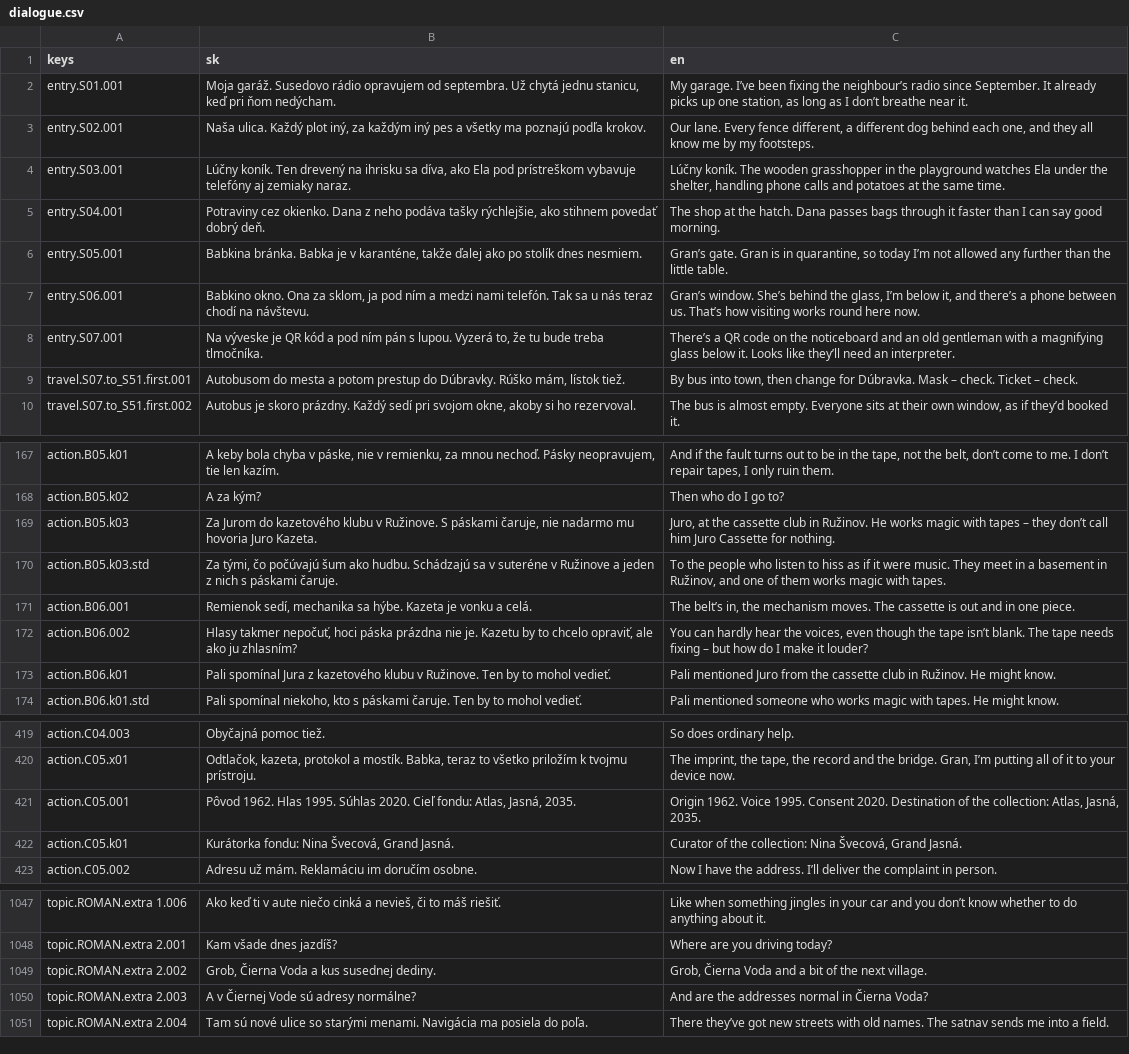
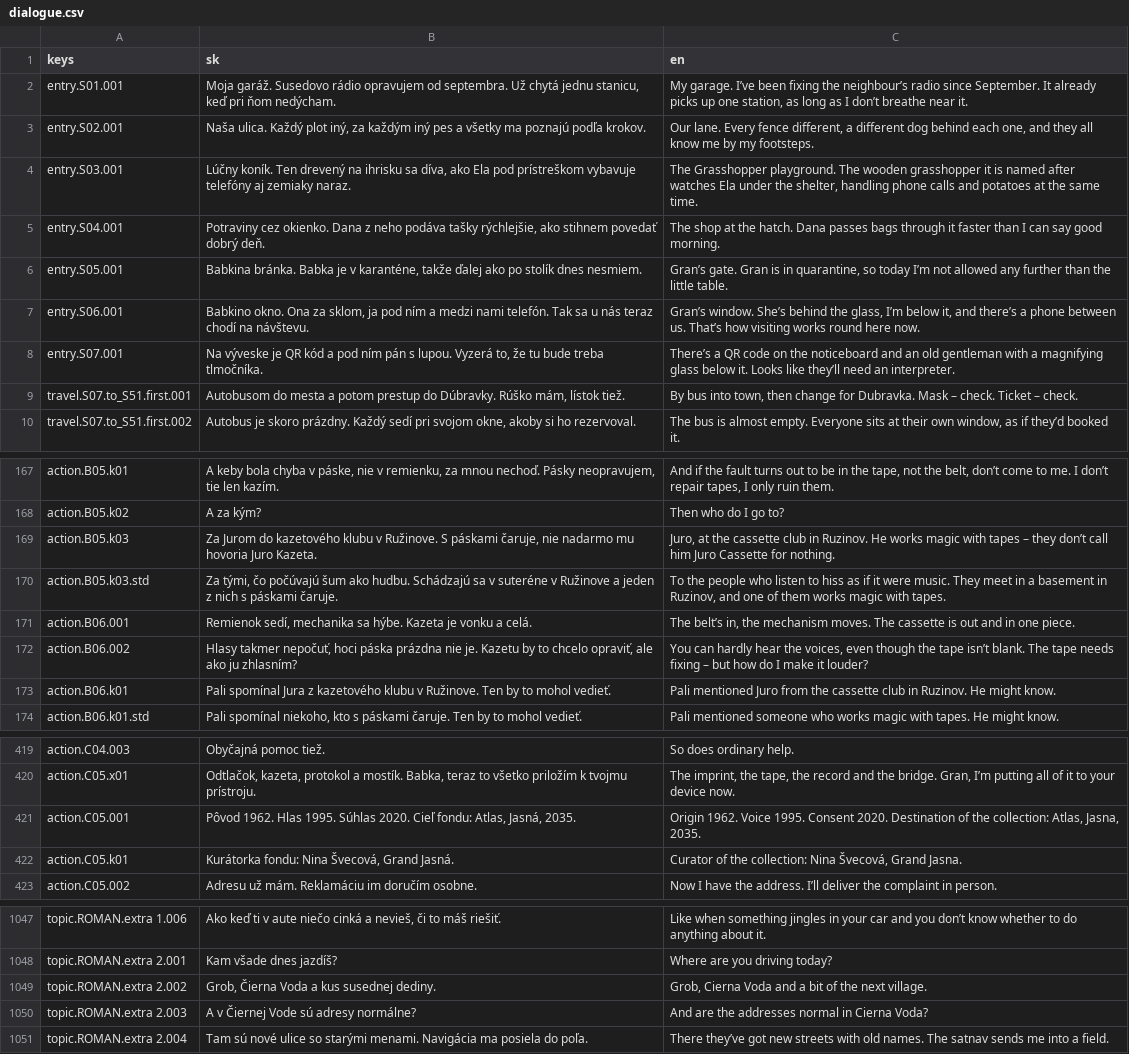
Before and after one commit to brunolau/adventure-game, a CSV file: src/game/localization/dialogue.csv, drawn as a sheet; only a part is shown, gaps mark what is left out; the diff covers the shown part only.

```diff
--- a/src/game/localization/dialogue.csv
+++ b/src/game/localization/dialogue.csv
@@ -3,3 +3,3 @@ entry.S01.001,"Moja garáž. Susedovo rádio opravujem od septembra. Už chytá
 entry.S02.001,"Naša ulica. Každý plot iný, za každým iný pes a všetky ma poznajú podľa krokov.","Our lane. Every fence different, a different dog behind each one, and they all know me by my footsteps."
-entry.S03.001,"Lúčny koník. Ten drevený na ihrisku sa díva, ako Ela pod prístreškom vybavuje telefóny aj zemiaky naraz.","Lúčny koník. The wooden grasshopper in the playground watches Ela under the shelter, handling phone calls and potatoes at the same time."
+entry.S03.001,"Lúčny koník. Ten drevený na ihrisku sa díva, ako Ela pod prístreškom vybavuje telefóny aj zemiaky naraz.","The Grasshopper playground. The wooden grasshopper it is named after watches Ela under the shelter, handling phone calls and potatoes at the same time."
 entry.S04.001,"Potraviny cez okienko. Dana z neho podáva tašky rýchlejšie, ako stihnem povedať dobrý deň.",The shop at the hatch. Dana passes bags through it faster than I can say good morning.
@@ -8,3 +8,3 @@ entry.S06.001,"Babkino okno. Ona za sklom, ja pod ním a medzi nami telefón. Ta
 entry.S07.001,"Na výveske je QR kód a pod ním pán s lupou. Vyzerá to, že tu bude treba tlmočníka.",There’s a QR code on the noticeboard and an old gentleman with a magnifying glass below it. Looks like they’ll need an interpreter.
-travel.S07.to_S51.first.001,"Autobusom do mesta a potom prestup do Dúbravky. Rúško mám, lístok tiež.","By bus into town, then change for Dúbravka. Mask – check. Ticket – check."
+travel.S07.to_S51.first.001,"Autobusom do mesta a potom prestup do Dúbravky. Rúško mám, lístok tiež.","By bus into town, then change for Dubravka. Mask – check. Ticket – check."
 travel.S07.to_S51.first.002,"Autobus je skoro prázdny. Každý sedí pri svojom okne, akoby si ho rezervoval.","The bus is almost empty. Everyone sits at their own window, as if they’d booked it."
@@ -168,7 +168,7 @@ action.B05.k01,"A keby bola chyba v páske, nie v remienku, za mnou nechoď. Pá
 action.B05.k02,A za kým?,Then who do I go to?
-action.B05.k03,"Za Jurom do kazetového klubu v Ružinove. S páskami čaruje, nie nadarmo mu hovoria Juro Kazeta.","Juro, at the cassette club in Ružinov. He works magic with tapes – they don’t call him Juro Cassette for nothing."
-action.B05.k03.std,"Za tými, čo počúvajú šum ako hudbu. Schádzajú sa v suteréne v Ružinove a jeden z nich s páskami čaruje.","To the people who listen to hiss as if it were music. They meet in a basement in Ružinov, and one of them works magic with tapes."
+action.B05.k03,"Za Jurom do kazetového klubu v Ružinove. S páskami čaruje, nie nadarmo mu hovoria Juro Kazeta.","Juro, at the cassette club in Ruzinov. He works magic with tapes – they don’t call him Juro Cassette for nothing."
+action.B05.k03.std,"Za tými, čo počúvajú šum ako hudbu. Schádzajú sa v suteréne v Ružinove a jeden z nich s páskami čaruje.","To the people who listen to hiss as if it were music. They meet in a basement in Ruzinov, and one of them works magic with tapes."
 action.B06.001,"Remienok sedí, mechanika sa hýbe. Kazeta je vonku a celá.","The belt’s in, the mechanism moves. The cassette is out and in one piece."
 action.B06.002,"Hlasy takmer nepočuť, hoci páska prázdna nie je. Kazetu by to chcelo opraviť, ale ako ju zhlasním?","You can hardly hear the voices, even though the tape isn’t blank. The tape needs fixing – but how do I make it louder?"
-action.B06.k01,Pali spomínal Jura z kazetového klubu v Ružinove. Ten by to mohol vedieť.,Pali mentioned Juro from the cassette club in Ružinov. He might know.
+action.B06.k01,Pali spomínal Jura z kazetového klubu v Ružinove. Ten by to mohol vedieť.,Pali mentioned Juro from the cassette club in Ruzinov. He might know.
 action.B06.k01.std,"Pali spomínal niekoho, kto s páskami čaruje. Ten by to mohol vedieť.",Pali mentioned someone who works magic with tapes. He might know.
@@ -420,4 +420,4 @@ action.C04.003,Obyčajná pomoc tiež.,So does ordinary help.
 action.C05.x01,"Odtlačok, kazeta, protokol a mostík. Babka, teraz to všetko priložím k tvojmu prístroju.","The imprint, the tape, the record and the bridge. Gran, I’m putting all of it to your device now."
-action.C05.001,"Pôvod 1962. Hlas 1995. Súhlas 2020. Cieľ fondu: Atlas, Jasná, 2035.","Origin 1962. Voice 1995. Consent 2020. Destination of the collection: Atlas, Jasná, 2035."
-action.C05.k01,"Kurátorka fondu: Nina Švecová, Grand Jasná.","Curator of the collection: Nina Švecová, Grand Jasná."
+action.C05.001,"Pôvod 1962. Hlas 1995. Súhlas 2020. Cieľ fondu: Atlas, Jasná, 2035.","Origin 1962. Voice 1995. Consent 2020. Destination of the collection: Atlas, Jasna, 2035."
+action.C05.k01,"Kurátorka fondu: Nina Švecová, Grand Jasná.","Curator of the collection: Nina Švecová, Grand Jasna."
 action.C05.002,Adresu už mám. Reklamáciu im doručím osobne.,Now I have the address. I’ll deliver the complaint in person.
@@ -1048,4 +1048,4 @@ topic.ROMAN.extra 1.006,"Ako keď ti v aute niečo cinká a nevieš, či to má
 topic.ROMAN.extra 2.001,Kam všade dnes jazdíš?,Where are you driving today?
-topic.ROMAN.extra 2.002,"Grob, Čierna Voda a kus susednej dediny.","Grob, Čierna Voda and a bit of the next village."
-topic.ROMAN.extra 2.003,A v Čiernej Vode sú adresy normálne?,And are the addresses normal in Čierna Voda?
+topic.ROMAN.extra 2.002,"Grob, Čierna Voda a kus susednej dediny.","Grob, Cierna Voda and a bit of the next village."
+topic.ROMAN.extra 2.003,A v Čiernej Vode sú adresy normálne?,And are the addresses normal in Cierna Voda?
 topic.ROMAN.extra 2.004,Tam sú nové ulice so starými menami. Navigácia ma posiela do poľa.,There they’ve got new streets with old names. The satnav sends me into a field.
```
Also changed, not shown: 41 edited cells elsewhere in this file, src/game/localization/overrides/en.csv, src/game/localization/ui.csv, 5 other files.
